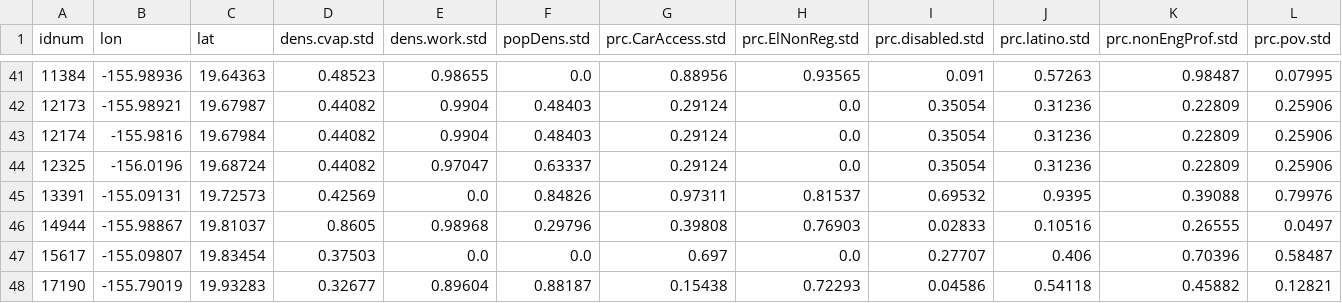
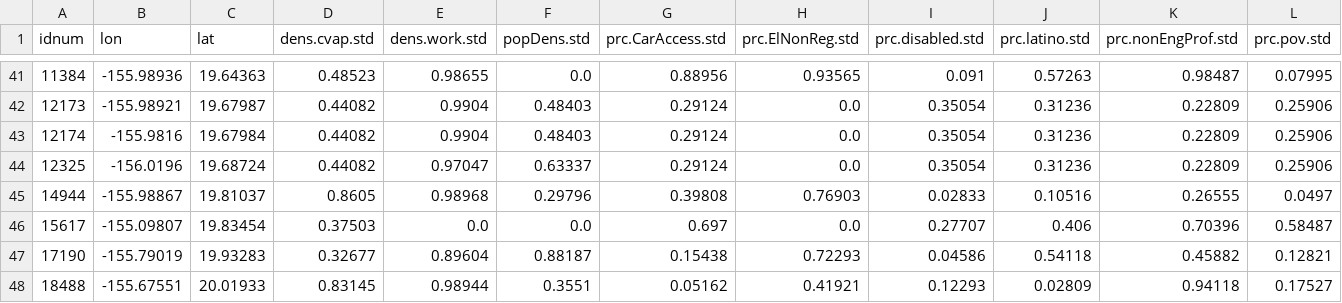
Before and after one commit to centerforinclusivedemocracy/hawaii-live, a CSV file: data/001/model_files/additional_sites_distance.csv, drawn as a sheet; only a part is shown, gaps mark what is left out; the shorter side is filled out with more unchanged rows; rows hold the shown columns only; the diff names each change by its address in the sheet, - before the commit and + after, or states it on an @@ line.

Commit message:
Removed bad distances sites in Honolulu/Hawaii cos

```diff
--- a/data/001/model_files/additional_sites_distance.csv
+++ b/data/001/model_files/additional_sites_distance.csv
-row 45: 13391 | -155.09131 | 19.72573 | 0.42569 | 0.0 | 0.84826 | 0.97311 | 0.81537 | 0.69532 | 0.9395 | 0.39088 | 0.79976
```
Also changed, not shown: data/001/model_files/additional_sites_model.csv, data/003/model_files/additional_sites_distance.csv, 6 other files.
